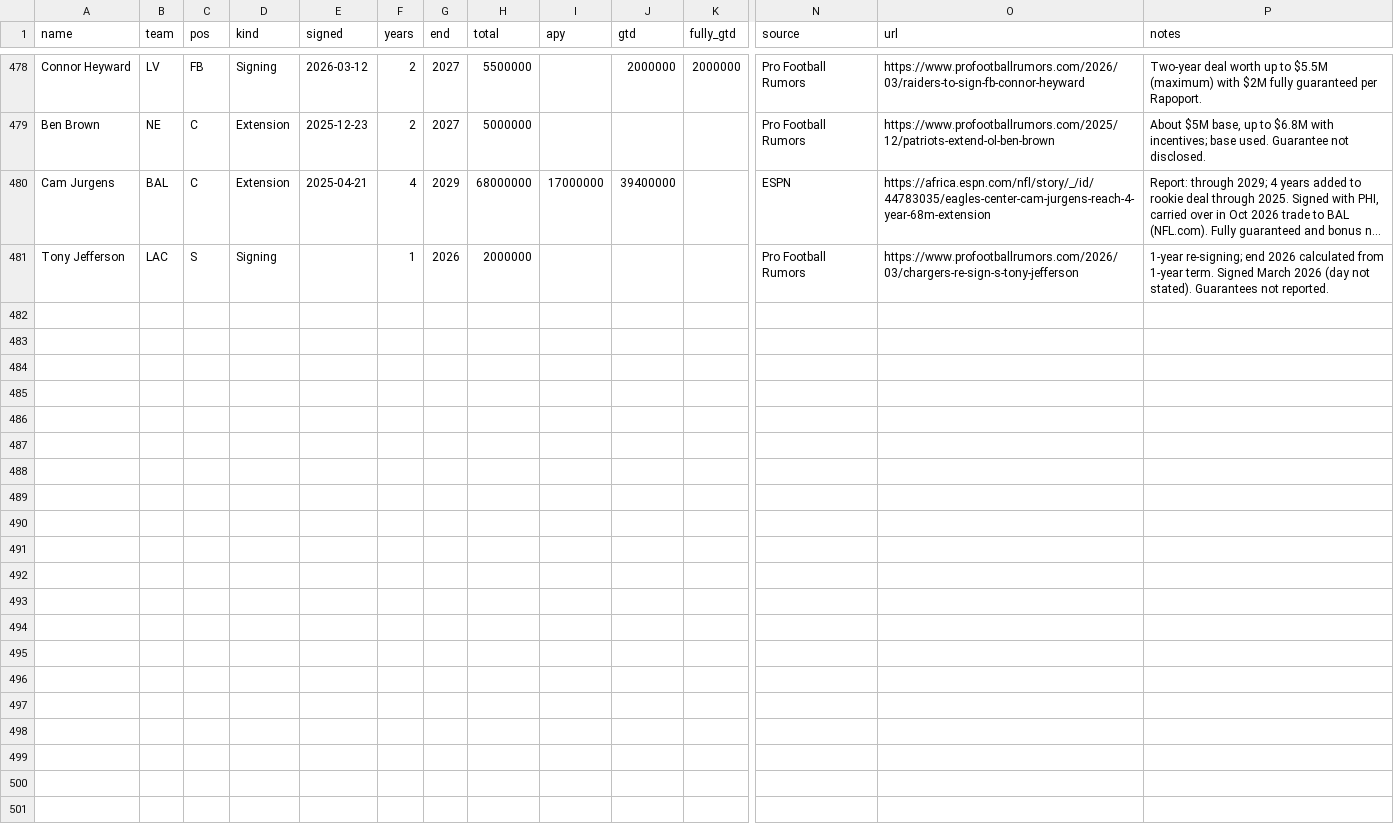
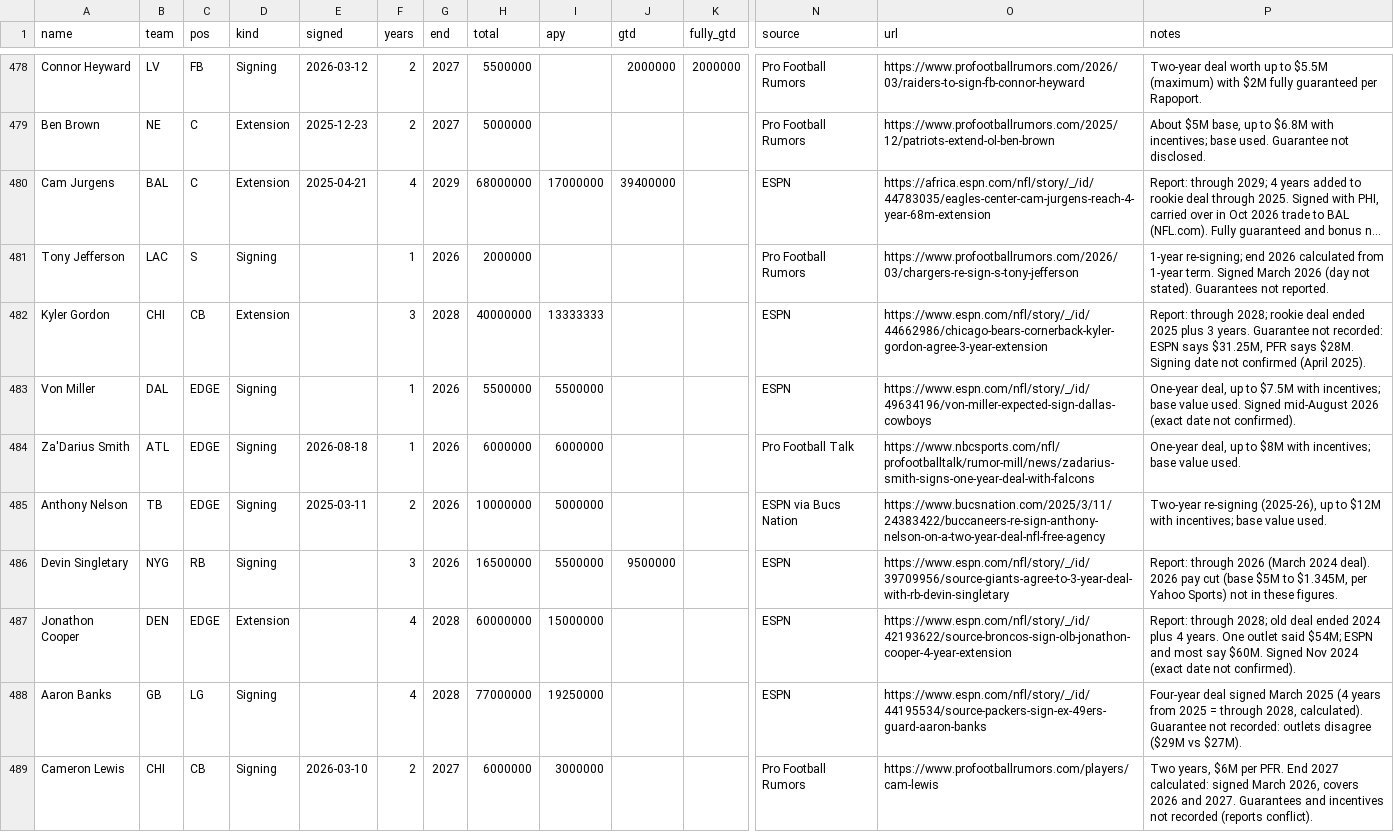
Before and after one commit to raymondfang14-hue/fan-cap-tracker-, a CSV file: data/ledger.csv, drawn as a sheet; only a part is shown, gaps mark what is left out; long unchanged cells end in …; rows hold the shown columns only; the diff names each change by its address in the sheet, - before the commit and + after, or states it on an @@ line.

```diff
--- a/data/ledger.csv
+++ b/data/ledger.csv
+row 482: Kyler Gordon | CHI | CB | Extension |  | 3 | 2028 | 40000000 | 13333333 |  |  | ESPN | https://www.espn.com/nfl/story/_/id/44662986/chicago-bears-cornerback-kyler-gordon-agree-3-year-extension | Report: through 2028; rookie deal ended 2025 plus 3 years. Guarantee not recorded: ESPN says $31.25M, PFR says $28M. Signing date not confirmed (April 2025).
+row 483: Von Miller | DAL | EDGE | Signing |  | 1 | 2026 | 5500000 | 5500000 |  |  | ESPN | https://www.espn.com/nfl/story/_/id/49634196/von-miller-expected-sign-dallas-cowboys | One-year deal, up to $7.5M with incentives; base value used. Signed mid-August 2026 (exact date not confirmed).
+row 484: Za'Darius Smith | ATL | EDGE | Signing | 2026-08-18 | 1 | 2026 | 6000000 | 6000000 |  |  | Pro Football Talk | https://www.nbcsports.com/nfl/profootballtalk/rumor-mill/news/zadarius-smith-signs-one-year-deal-with-falcons | One-year deal, up to $8M with incentives; base value used.
+row 485: Anthony Nelson | TB | EDGE | Signing | 2025-03-11 | 2 | 2026 | 10000000 | 5000000 |  |  | ESPN via Bucs Nation | https://www.bucsnation.com/2025/3/11/24383422/buccaneers-re-sign-anthony-nelson-on-a-two-year-deal-nfl-free-agency | Two-year re-signing (2025-26), up to $12M with incentives; base value used.
+row 486: Devin Singletary | NYG | RB | Signing |  | 3 | 2026 | 16500000 | 5500000 | 9500000 |  | ESPN | https://www.espn.com/nfl/story/_/id/39709956/source-giants-agree-to-3-year-deal-with-rb-devin-singletary | Report: through 2026 (March 2024 deal). 2026 pay cut (base $5M to $1.345M, per Yahoo Sports) not in these figures.
+row 487: Jonathon Cooper | DEN | EDGE | Extension |  | 4 | 2028 | 60000000 | 15000000 |  |  | ESPN | https://www.espn.com/nfl/story/_/id/42193622/source-broncos-sign-olb-jonathon-cooper-4-year-extension | Report: through 2028; old deal ended 2024 plus 4 years. One outlet said $54M; ESPN and most say $60M. Signed Nov 2024 (exact date not confirmed).
+row 488: Aaron Banks | GB | LG | Signing |  | 4 | 2028 | 77000000 | 19250000 |  |  | ESPN | https://www.espn.com/nfl/story/_/id/44195534/source-packers-sign-ex-49ers-guard-aaron-banks | Four-year deal signed March 2025 (4 years from 2025 = through 2028, calculated). Guarantee not recorded: outlets disagree ($29M vs $27M).
+row 489: Cameron Lewis | CHI | CB | Signing | 2026-03-10 | 2 | 2027 | 6000000 | 3000000 |  |  | Pro Football Rumors | https://www.profootballrumors.com/players/cam-lewis | Two years, $6M per PFR. End 2027 calculated: signed March 2026, covers 2026 and 2027. Guarantees and incentives not recorded (reports conflict).
```
Also changed, not shown: 27 other files.
